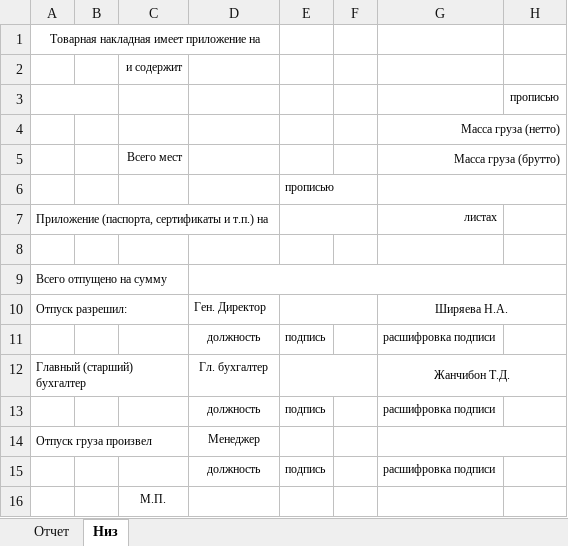
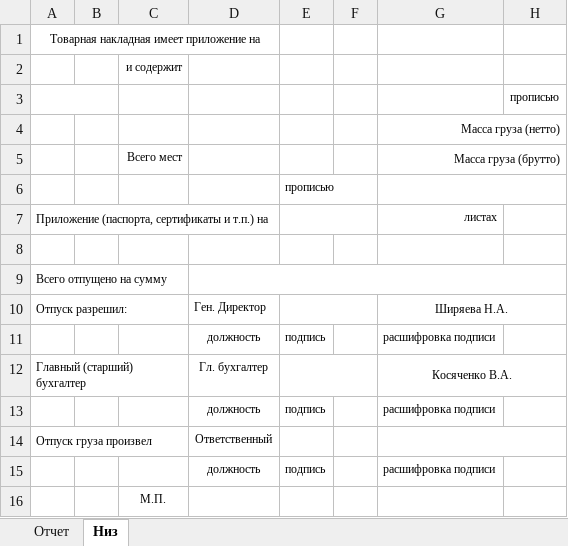
Before and after one commit to Meller008/CRM-Avi, an Excel workbook: templates/order/Накладная 2.xlsx, sheet Низ, drawn as a sheet; only a part is shown; values as stored, in another font and other column widths than the file's, no borders; the diff names each change by its address in the sheet, - before the commit and + after, or states it on an @@ line.

```diff
--- a/templates/order/Накладная 2.xlsx (sheet Низ)
+++ b/templates/order/Накладная 2.xlsx (sheet Низ)
-G12: Жанчибон Т.Д.
+G12: Косяченко В.А.
-D14: Менеджер
+D14: Ответственный
```
Also changed, not shown: templates/order/ТТН.xlsx, templates/staff/notif_in.xlsx, 1 other file.
